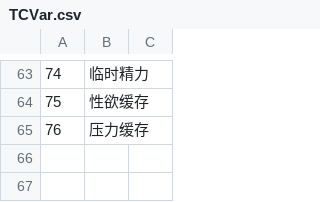
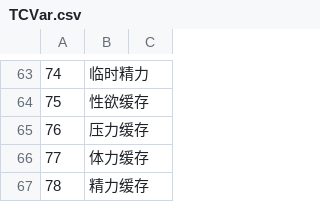
Before and after one commit to yikisi/2, a CSV file: csv/TCVar.csv, drawn as a sheet; only a part is shown, gaps mark what is left out.

```diff
--- a/csv/TCVar.csv
+++ b/csv/TCVar.csv
@@ -65 +65,3 @@
 76,压力缓存,
+77,体力缓存,
+78,精力缓存,
```
Also changed, not shown: csv/Item.csv, 15 other files.
